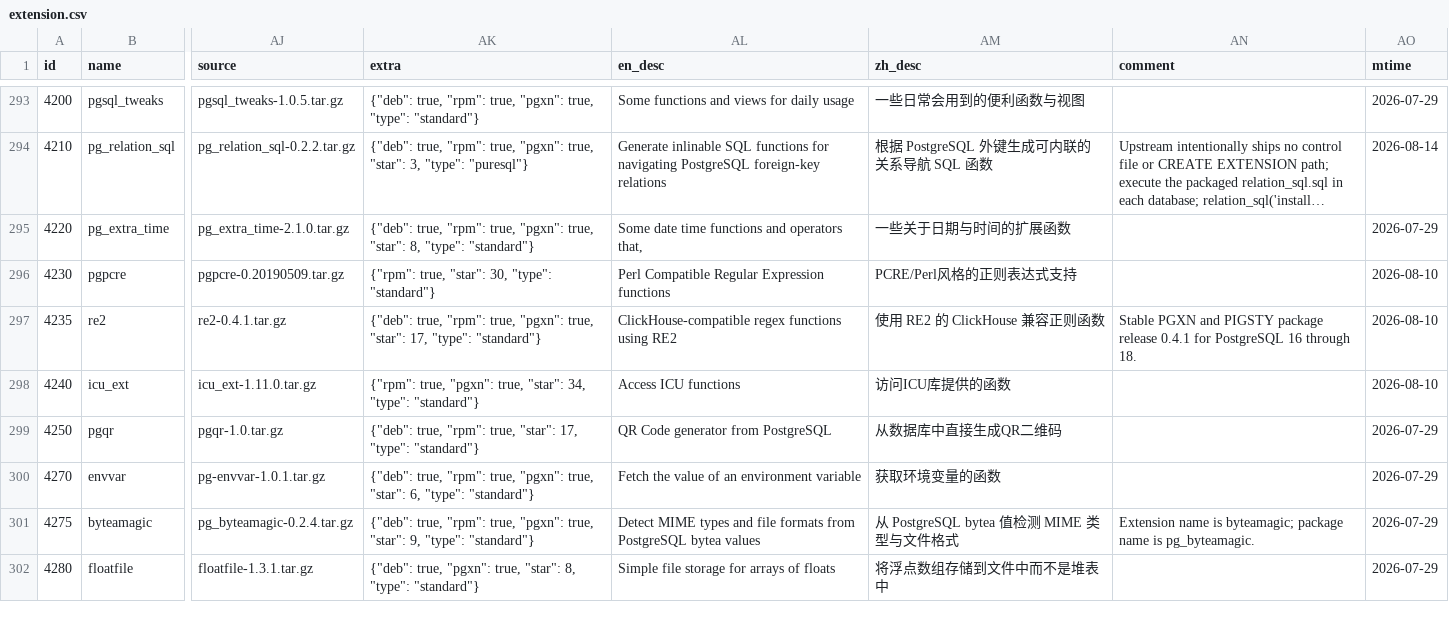
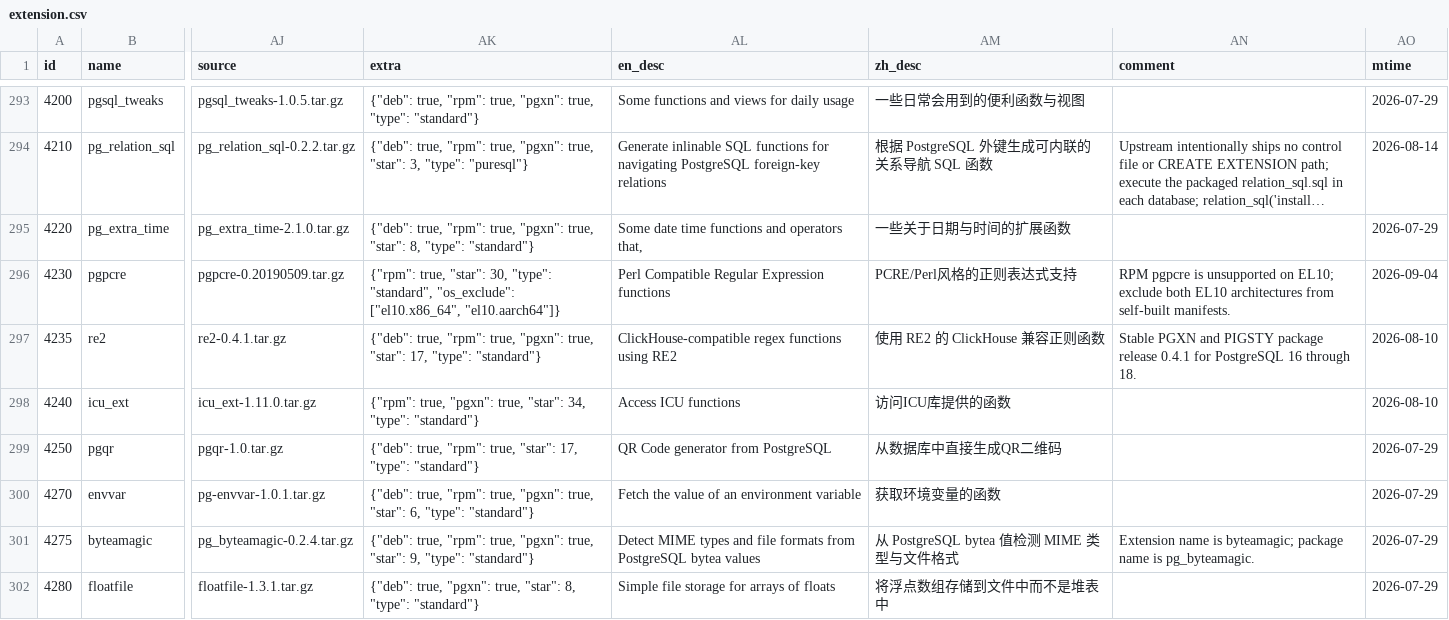
Before and after one commit to pgsty/pgext, a CSV file: db/extension.csv, drawn as a sheet; only a part is shown, gaps mark what is left out; long unchanged cells end in …; the diff names each change by its address in the sheet, - before the commit and + after, or states it on an @@ line.

Commit message:
fix pgpcre el10 policy

```diff
--- a/db/extension.csv
+++ b/db/extension.csv
-AK296 (extra): …30, "type": "standard"}
+AK296 (extra): …30, "type": "standard", "os_exclude": ["el10.x86_64", "el10.aarch64"]}
-AN296 (comment): (empty)
+AN296 (comment): RPM pgpcre is unsupported on EL10; exclude both EL10 architectures from self-built manifests.
-AO296 (mtime): 2026-08-10
+AO296 (mtime): 2026-09-04
```
